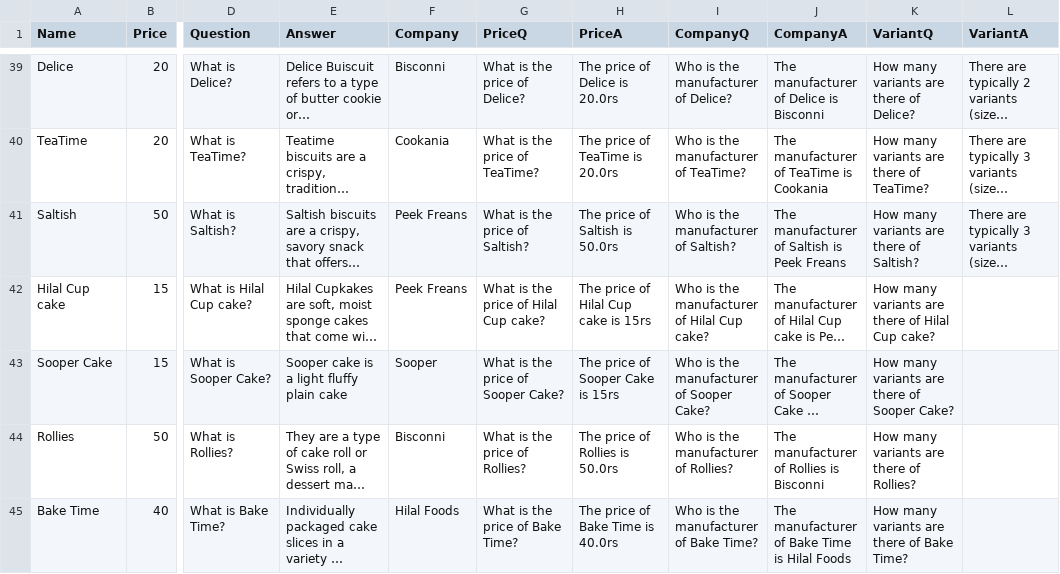
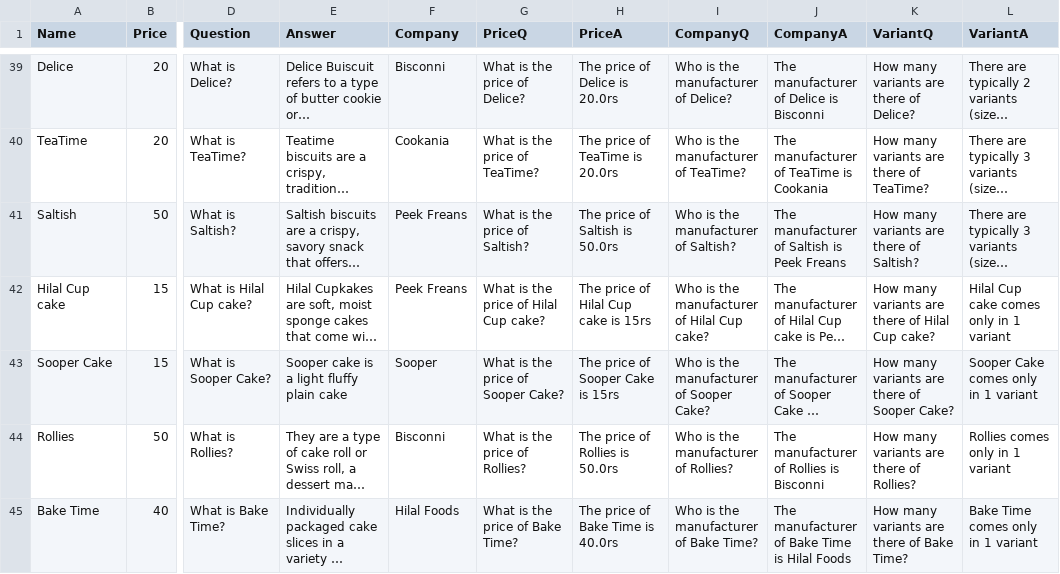
Before and after one commit to Shoaib1345/StoreProAICustomer, a CSV file: dataset.csv, drawn as a sheet; only a part is shown, gaps mark what is left out; long unchanged cells end in …; the diff covers the shown part only; the diff names each change by its address in the sheet, - before the commit and + after, or states it on an @@ line.

Commit message:
updated dataset

```diff
--- a/dataset.csv
+++ b/dataset.csv
-L42 (VariantA): (empty)
+L42 (VariantA): Hilal Cup cake comes only in 1 variant
-L43 (VariantA): (empty)
+L43 (VariantA): Sooper Cake comes only in 1 variant
-L44 (VariantA): (empty)
+L44 (VariantA): Rollies comes only in 1 variant
-L45 (VariantA): (empty)
+L45 (VariantA): Bake Time comes only in 1 variant
```
Also changed, not shown: 18 edited cells elsewhere in this file.
